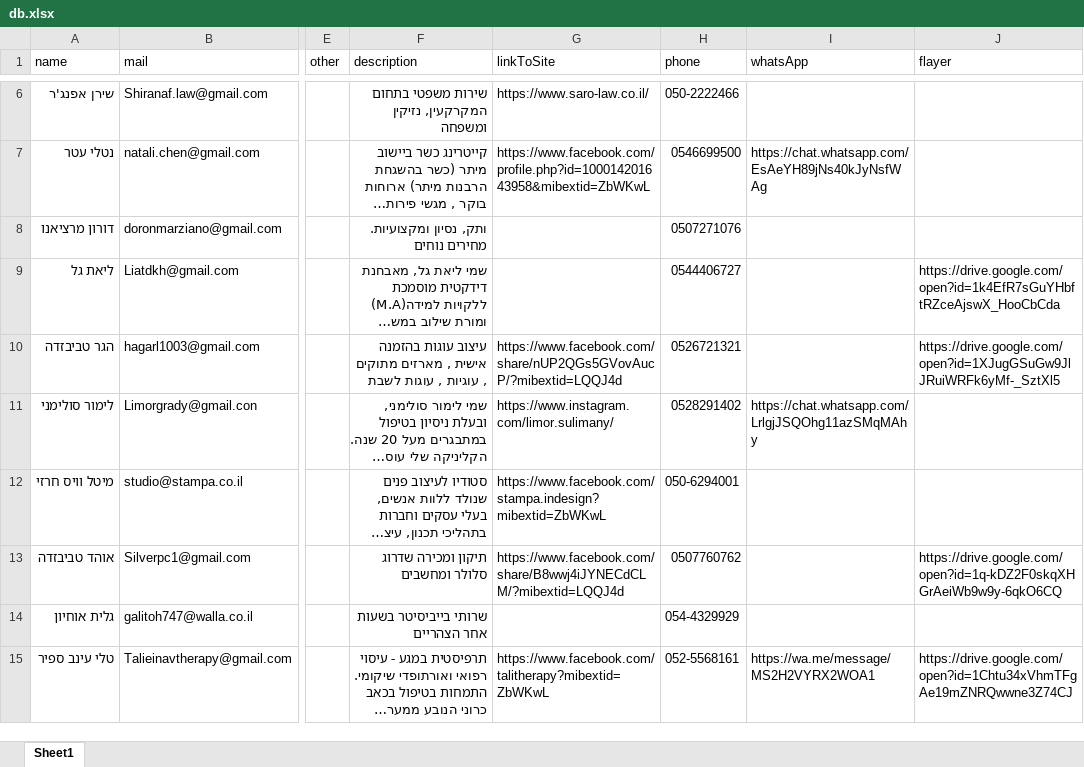
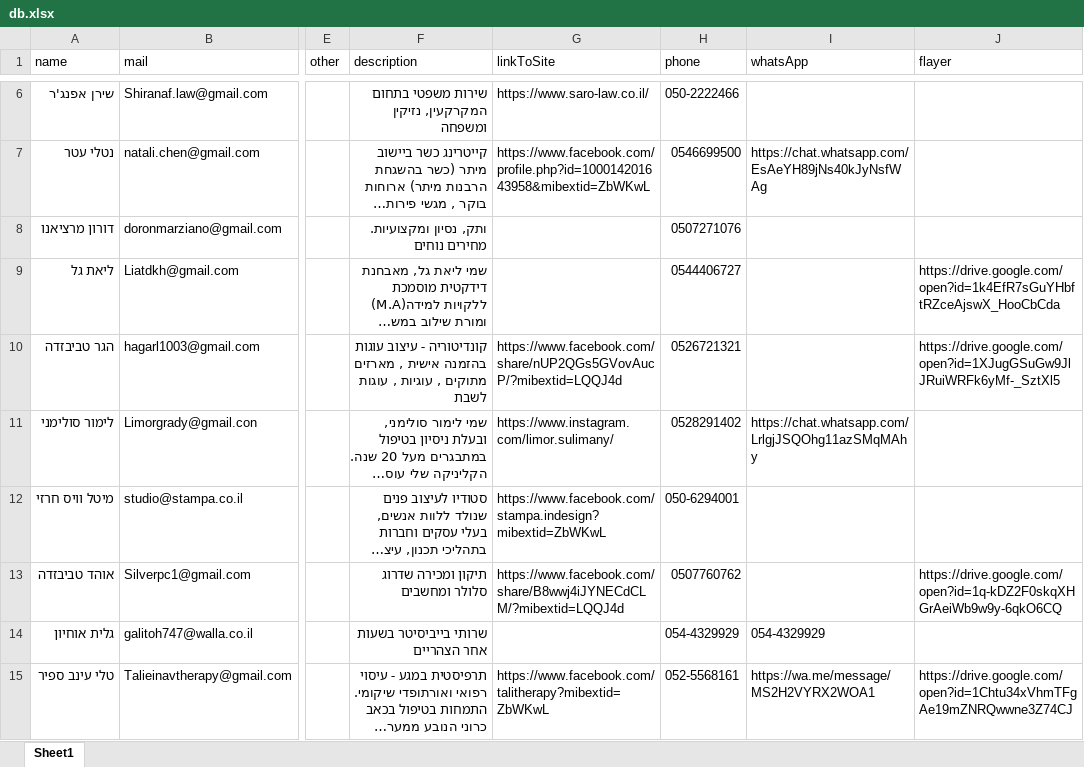
Before and after one commit to barvax/meitar, an Excel workbook: db.xlsx, sheet Sheet1, drawn as a sheet; only a part is shown, gaps mark what is left out; long unchanged cells end in …; values as stored, in another font and other column widths than the file's, no cell formats; the diff covers the shown part only; the diff names each change by its address in the sheet, - before the commit and + after, or states it on an @@ line.

```diff
--- a/db.xlsx (sheet Sheet1)
+++ b/db.xlsx (sheet Sheet1)
-F10 (description): עיצוב עוגות…
+F10 (description): קונדיטוריה - עיצוב עוגות…
-I14 (whatsApp): (empty)
+I14 (whatsApp): 054-4329929
```
Also changed, not shown: 62 added rows and 8 edited cells elsewhere in this sheet, cell formats.
